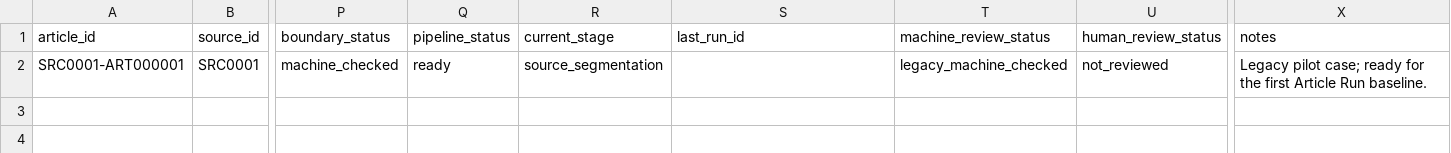
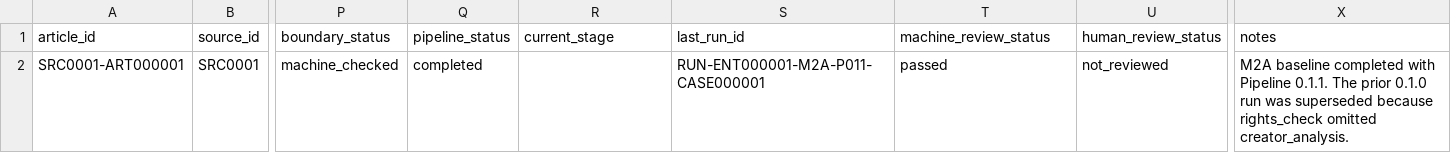
Before and after one commit to irene024081/pure_land_case_repo, a CSV file: data/source_catalogs/SRC0001/articles.csv, drawn as a sheet; only a part is shown, gaps mark what is left out; the diff names each change by its address in the sheet, - before the commit and + after, or states it on an @@ line.

Commit message:
Add M2A baseline and pipeline 0.1.2 safeguards

```diff
--- a/data/source_catalogs/SRC0001/articles.csv
+++ b/data/source_catalogs/SRC0001/articles.csv
-Q2 (pipeline_status): ready
+Q2 (pipeline_status): completed
-R2 (current_stage): source_segmentation
+R2 (current_stage): (empty)
-S2 (last_run_id): (empty)
+S2 (last_run_id): RUN-ENT000001-M2A-P011-CASE000001
-T2 (machine_review_status): legacy_machine_checked
+T2 (machine_review_status): passed
-X2 (notes): Legacy pilot case; ready for the first Article Run baseline.
+X2 (notes): M2A baseline completed with Pipeline 0.1.1. The prior 0.1.0 run was superseded because rights_check omitted creator_analysis.
```
Also changed, not shown: 38 other files.
